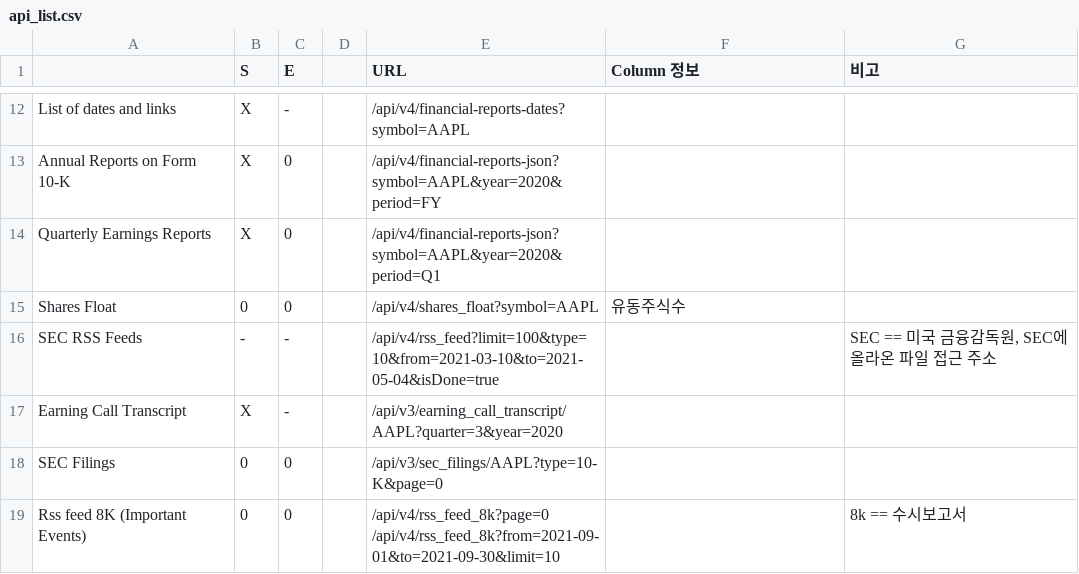
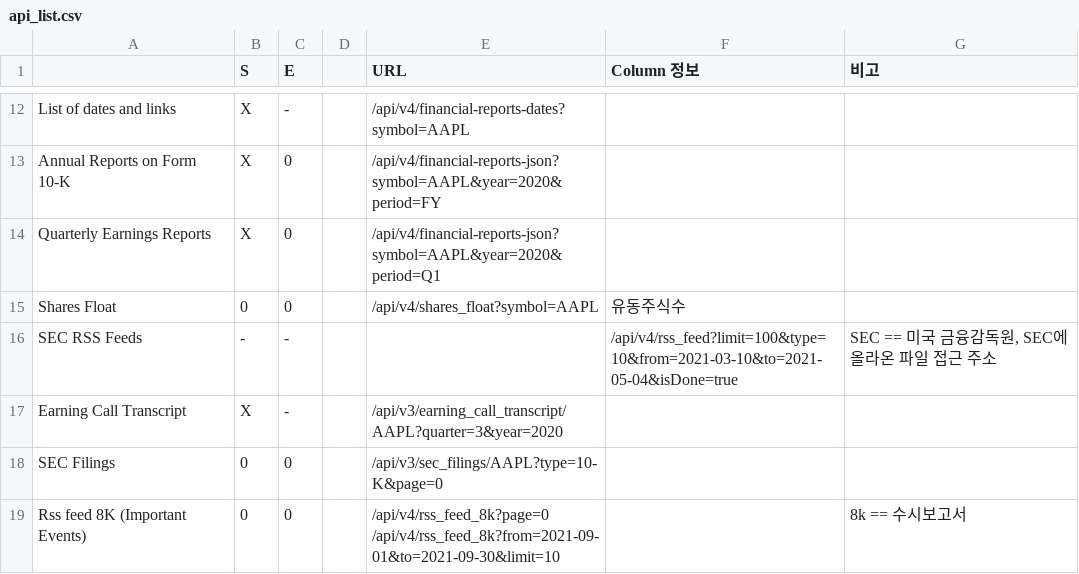
Before and after one commit to jsy9kr2004/Quant, a CSV file: api_list.csv, drawn as a sheet; only a part is shown, gaps mark what is left out.

Commit message:
from - to 처리 완료 limit 제거 완료 year 처리 완료

```diff
--- a/api_list.csv
+++ b/api_list.csv
@@ -18,3 +18,3 @@ Quarterly Earnings Reports,X,0,,/api/v4/financial-reports-json?symbol=AAPL&year=
 Shares Float,0,0,,/api/v4/shares_float?symbol=AAPL,유동주식수,
-SEC RSS Feeds,-,-,,/api/v4/rss_feed?limit=100&type=10&from=2021-03-10&to=2021-05-04&isDone=true,,"SEC == 미국 금융감독원, SEC에 올라온 파일 접근 주소"
+SEC RSS Feeds,-,-,,,/api/v4/rss_feed?limit=100&type=10&from=2021-03-10&to=2021-05-04&isDone=true,"SEC == 미국 금융감독원, SEC에 올라온 파일 접근 주소"
 Earning Call Transcript,X,-,,/api/v3/earning_call_transcript/AAPL?quarter=3&year=2020,,
```
Also changed, not shown: 2 other files.
